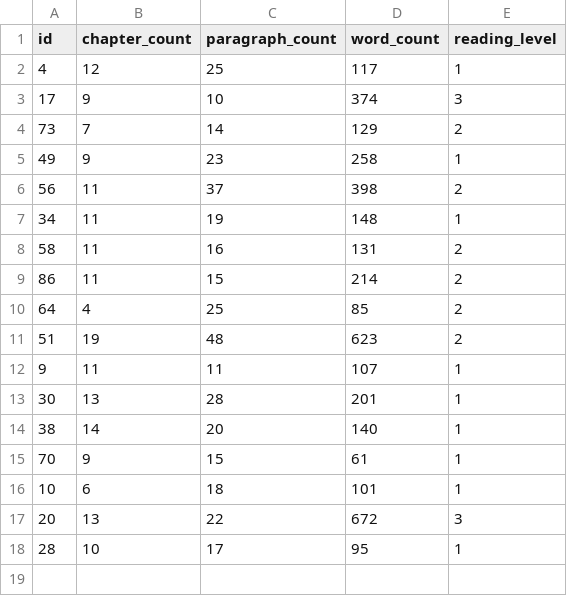
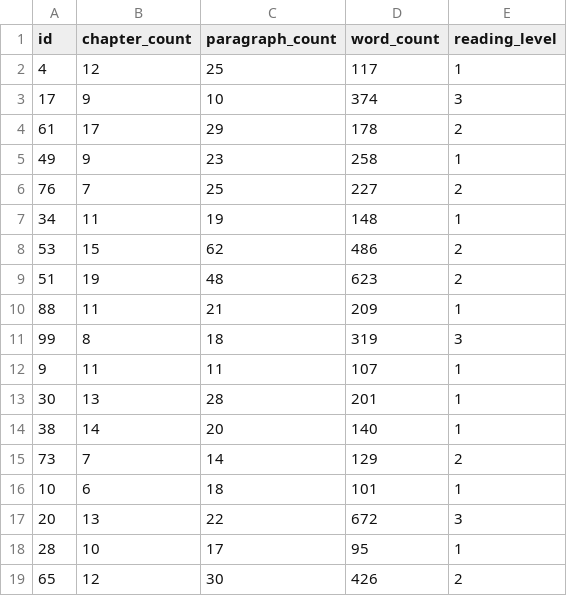
Before and after one commit to elimu-ai/ml-storybook-reading-level, a CSV file: pmml/step1_prepare/step1_3_storybooks_test.csv, drawn as a sheet.

```diff
--- a/pmml/step1_prepare/step1_3_storybooks_test.csv
+++ b/pmml/step1_prepare/step1_3_storybooks_test.csv
@@ -3,10 +3,10 @@ id,chapter_count,paragraph_count,word_count,reading_level
 17,9,10,374,3
-73,7,14,129,2
+61,17,29,178,2
 49,9,23,258,1
-56,11,37,398,2
+76,7,25,227,2
 34,11,19,148,1
-58,11,16,131,2
-86,11,15,214,2
-64,4,25,85,2
+53,15,62,486,2
 51,19,48,623,2
+88,11,21,209,1
+99,8,18,319,3
 9,11,11,107,1
@@ -14,3 +14,3 @@ id,chapter_count,paragraph_count,word_count,reading_level
 38,14,20,140,1
-70,9,15,61,1
+73,7,14,129,2
 10,6,18,101,1
@@ -18 +18,2 @@ id,chapter_count,paragraph_count,word_count,reading_level
 28,10,17,95,1
+65,12,30,426,2
```
Also changed, not shown: pmml/step1_prepare/step1_2_storybooks.csv, pmml/step1_prepare/step1_3_storybooks_train.csv, 14 other files.
